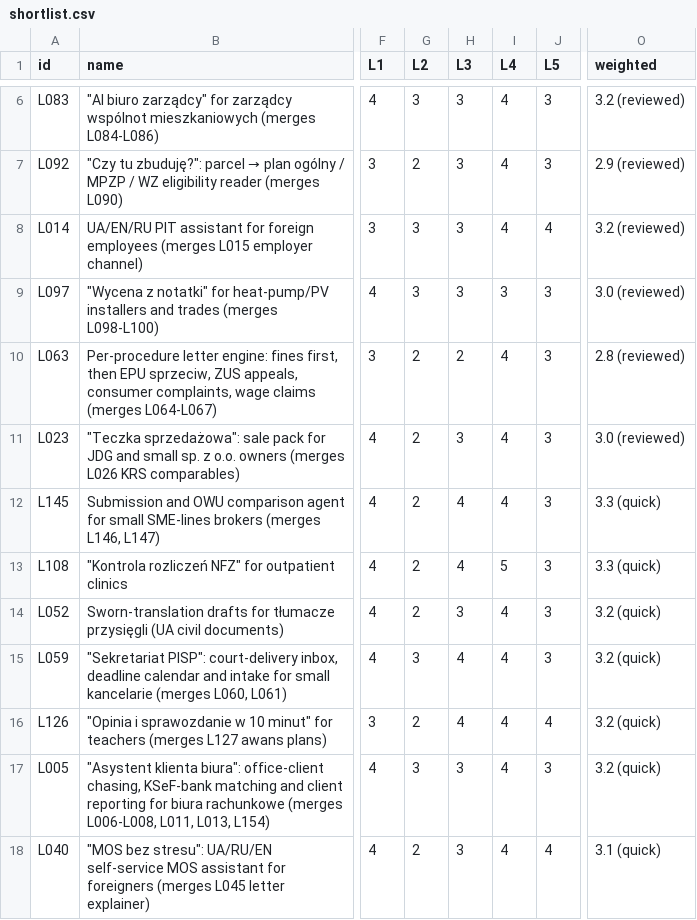
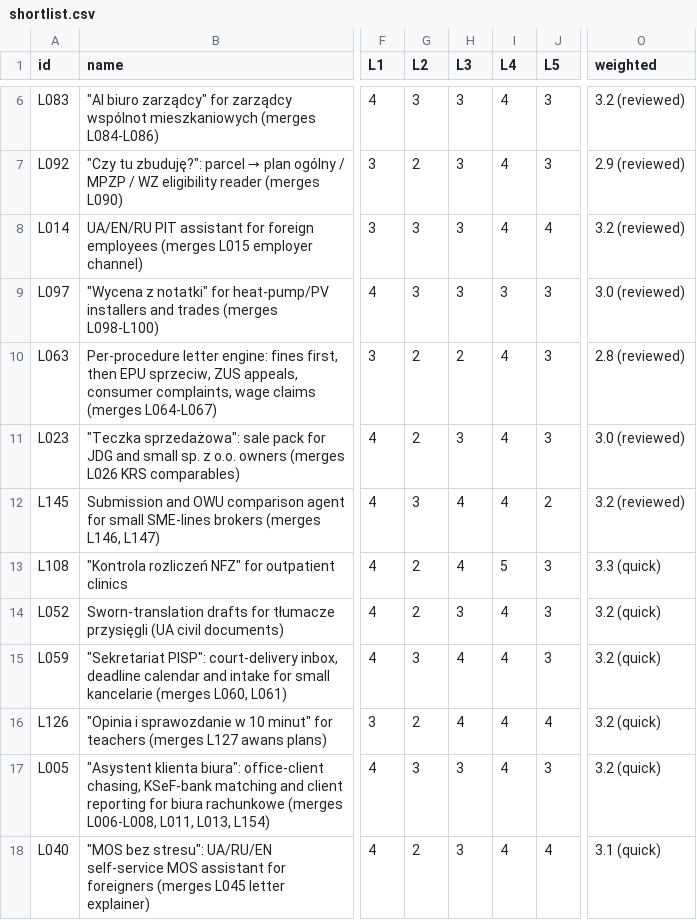
Before and after one commit to thobho/automated, a CSV file: projects/idea-generator/phase2/ideas/shortlist.csv, drawn as a sheet; only a part is shown, gaps mark what is left out; the diff names each change by its address in the sheet, - before the commit and + after, or states it on an @@ line.

```diff
--- a/projects/idea-generator/phase2/ideas/shortlist.csv
+++ b/projects/idea-generator/phase2/ideas/shortlist.csv
-G12 (L2): 2
+G12 (L2): 3
-J12 (L5): 3
+J12 (L5): 2
-O12 (weighted): 3.3 (quick)
+O12 (weighted): 3.2 (reviewed)
```
Also changed, not shown: 3 other files.
